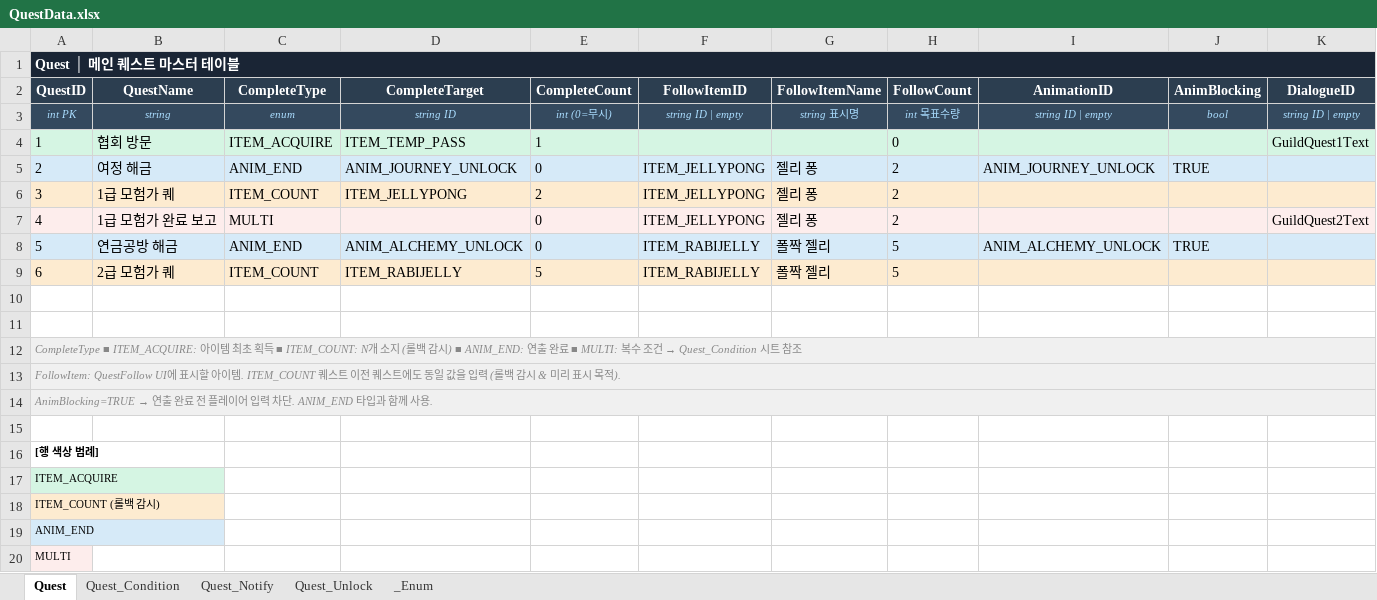
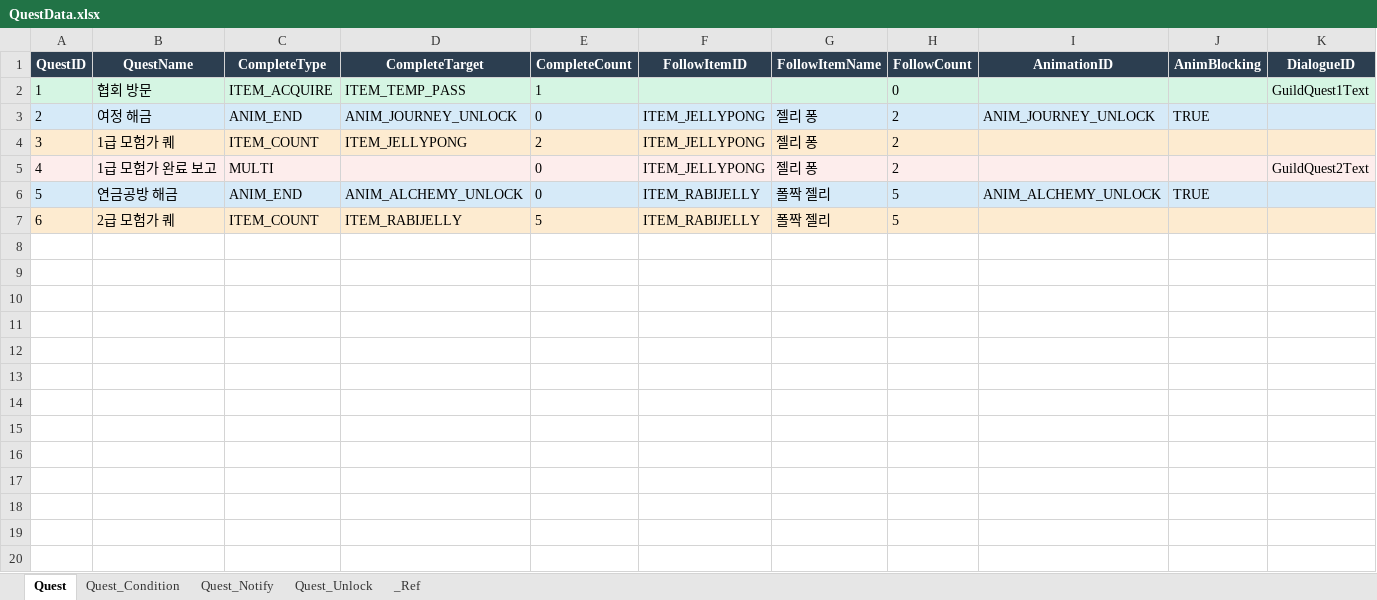
Before and after one commit to DoubleSmiths/RE001, an Excel workbook: Assets/@Resources/Data/Excel/QuestData.xlsx, sheet Quest, drawn as a sheet; values as stored, in another font and other column widths than the file's, no borders; the diff names each change by its address in the sheet, - before the commit and + after, or states it on an @@ line.

```diff
--- a/Assets/@Resources/Data/Excel/QuestData.xlsx (sheet Quest)
+++ b/Assets/@Resources/Data/Excel/QuestData.xlsx (sheet Quest)
-sheet tab: _Enum
+sheet tab: _Ref
-row 1: Quest │ 메인 퀘스트 마스터 테이블
-row 3: int PK | string | enum | string ID | int (0=무시) | string ID | empty | string 표시명 | int 목표수량 | string ID | empty | bool | string ID | empty
-row 10: (empty)
-row 11: (empty)
-row 12: CompleteType ■ ITEM_ACQUIRE: 아이템 최초 획득 ■ ITEM_COUNT: N개 소지 (롤백 감시) ■ ANIM_END: 연출 완료 ■ MULTI: 복수 조건 → Quest_Condition 시트 참조
-row 13: FollowItem: QuestFollow UI에 표시할 아이템. ITEM_COUNT 퀘스트 이전 퀘스트에도 동일 값을 입력 (롤백 감시 & 미리 표시 목적).
-row 14: AnimBlocking=TRUE → 연출 완료 전 플레이어 입력 차단. ANIM_END 타입과 함께 사용.
-row 15: (empty)
-row 16: [행 색상 범례]
-row 17: ITEM_ACQUIRE
-row 18: ITEM_COUNT (롤백 감시)
-row 19: ANIM_END
-row 20: MULTI
```
Also changed, not shown: sheet _Ref, sheet Quest_Condition, sheet Quest_Unlock, sheet Quest_Notify, 10 other files.
